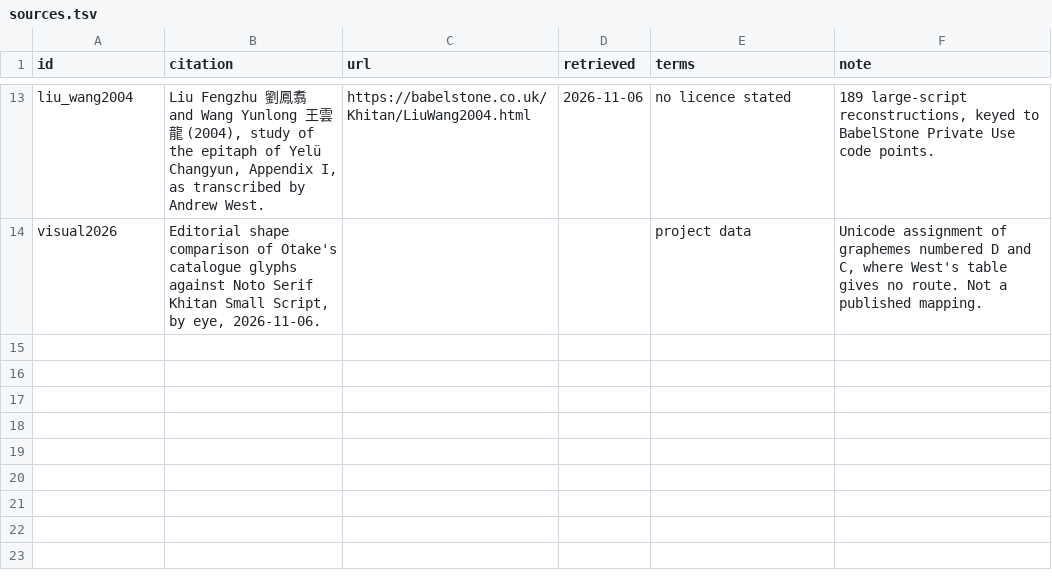
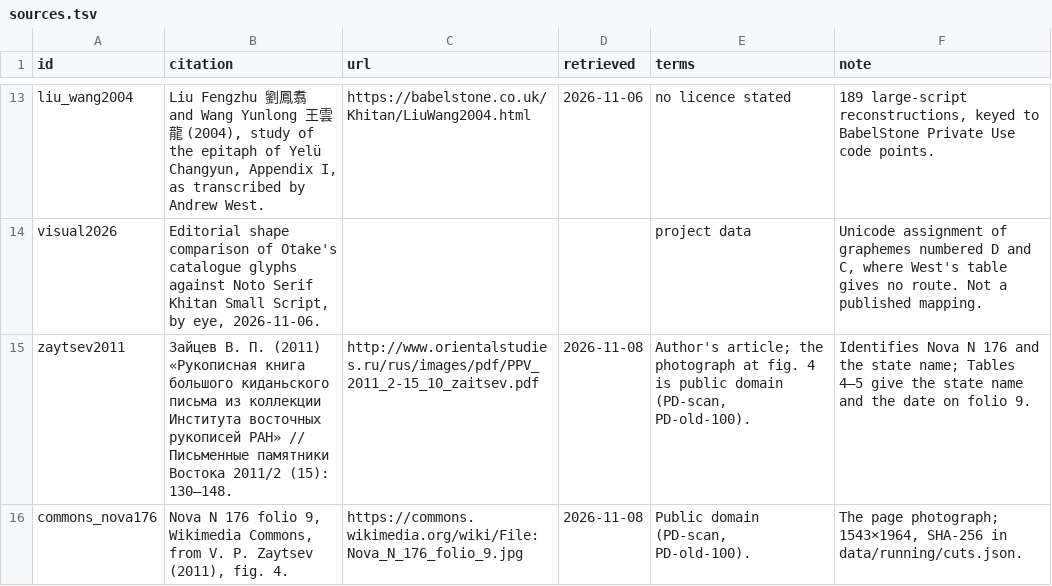
Before and after one commit to mkpoli/khitan-input, a TSV file: data/sources.tsv, drawn as a sheet; only a part is shown, gaps mark what is left out; the diff names each change by its address in the sheet, - before the commit and + after, or states it on an @@ line.

Commit message:
feat: add a running-script face cut from Nova N 176 folio 9

```diff
--- a/data/sources.tsv
+++ b/data/sources.tsv
+row 15: zaytsev2011 | Зайцев В. П. (2011) «Рукописная книга большого киданьского письма из коллекции Института восточных рукописей РАН» // Письменные памятники Востока 2011/2 (15): 130–148. | http://www.orientalstudies.ru/rus/images/pdf/PPV_2011_2-15_10_zaitsev.pdf | 2026-11-08 | Author's article; the photograph at fig. 4 is public domain (PD-scan, PD-old-100). | Identifies Nova N 176 and the state name; Tables 4–5 give the state name and the date on folio 9.
+row 16: commons_nova176 | Nova N 176 folio 9, Wikimedia Commons, from V. P. Zaytsev (2011), fig. 4. | https://commons.wikimedia.org/wiki/File:Nova_N_176_folio_9.jpg | 2026-11-08 | Public domain (PD-scan, PD-old-100). | The page photograph; 1543×1964, SHA-256 in data/running/cuts.json.
```
Also changed, not shown: 13 other files.
